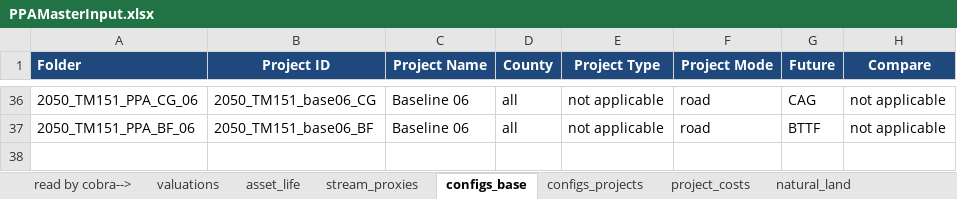
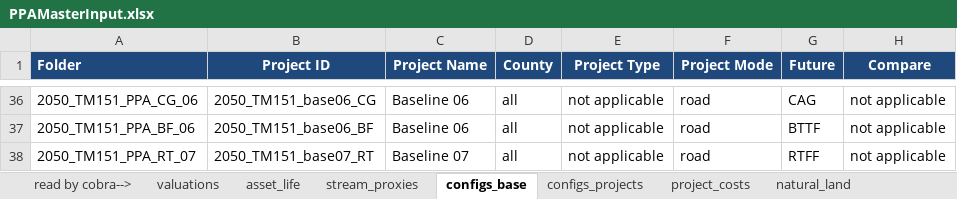
Before and after one commit to BayAreaMetro/travel-model-one, an Excel workbook: utilities/PBA40/metrics/PPAMasterInput.xlsx, sheet configs_base, drawn as a sheet; only a part is shown, gaps mark what is left out; values as stored, in another font and other column widths than the file's, no borders; the diff names each change by its address in the sheet, - before the commit and + after, or states it on an @@ line.

Commit message:
Update PPAMasterInput.xlsx

```diff
--- a/utilities/PBA40/metrics/PPAMasterInput.xlsx (sheet configs_base)
+++ b/utilities/PBA40/metrics/PPAMasterInput.xlsx (sheet configs_base)
+row 38: 2050_TM151_PPA_RT_07 | 2050_TM151_base07_RT | Baseline 07 | all | not applicable | road | RTFF | not applicable
```
Also changed, not shown: sheet configs_projects.
